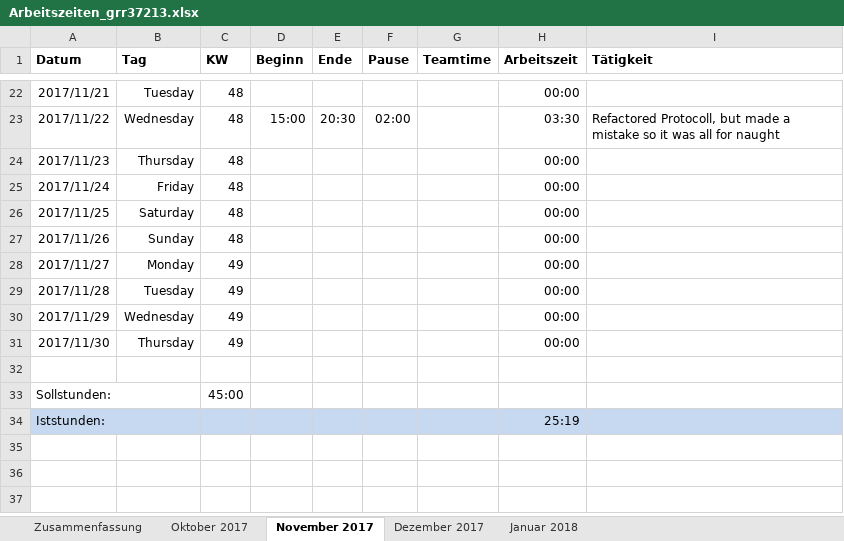
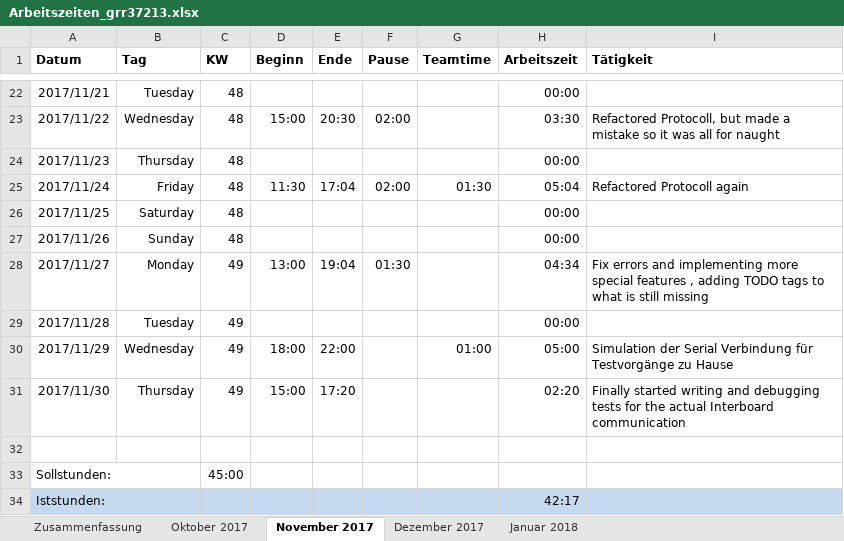
Before and after one commit to scd42636/DT_WS1718_02_StarCar, an Excel workbook: dokumentation/arbeitszeiten/Arbeitszeiten_grr37213.xlsx, sheet November 2017, drawn as a sheet; only a part is shown, gaps mark what is left out; values as stored, in another font and other column widths than the file's, no borders; conditional formats not drawn; the diff names each change by its address in the sheet, - before the commit and + after, or states it on an @@ line.

Commit message:
arbeitszeit

```diff
--- a/dokumentation/arbeitszeiten/Arbeitszeiten_grr37213.xlsx (sheet November 2017)
+++ b/dokumentation/arbeitszeiten/Arbeitszeiten_grr37213.xlsx (sheet November 2017)
-D25 (Beginn): (empty)
+D25 (Beginn): 11:30
-E25 (Ende): (empty)
+E25 (Ende): 17:04
-F25 (Pause): (empty)
+F25 (Pause): 02:00
-G25 (Teamtime): (empty)
+G25 (Teamtime): 01:30
-H25 (Arbeitszeit): 00:00
+H25 (Arbeitszeit): 05:04
-I25 (Tätigkeit): (empty)
+I25 (Tätigkeit): Refactored Protocoll again
-D28 (Beginn): (empty)
+D28 (Beginn): 13:00
-E28 (Ende): (empty)
+E28 (Ende): 19:04
-F28 (Pause): (empty)
+F28 (Pause): 01:30
-H28 (Arbeitszeit): 00:00
+H28 (Arbeitszeit): 04:34
-I28 (Tätigkeit): (empty)
+I28 (Tätigkeit): Fix errors and implementing more special features , adding TODO tags to what is still missing
-D30 (Beginn): (empty)
+D30 (Beginn): 18:00
-E30 (Ende): (empty)
+E30 (Ende): 22:00
-G30 (Teamtime): (empty)
+G30 (Teamtime): 01:00
-H30 (Arbeitszeit): 00:00
+H30 (Arbeitszeit): 05:00
-I30 (Tätigkeit): (empty)
+I30 (Tätigkeit): Simulation der Serial Verbindung für Testvorgänge zu Hause
-D31 (Beginn): (empty)
+D31 (Beginn): 15:00
-E31 (Ende): (empty)
+E31 (Ende): 17:20
-H31 (Arbeitszeit): 00:00
+H31 (Arbeitszeit): 02:20
-I31 (Tätigkeit): (empty)
+I31 (Tätigkeit): Finally started writing and debugging tests for the actual Interboard communication
-H34 (Arbeitszeit): 25:19
+H34 (Arbeitszeit): 42:17
```
Also changed, not shown: sheet Zusammenfassung.
